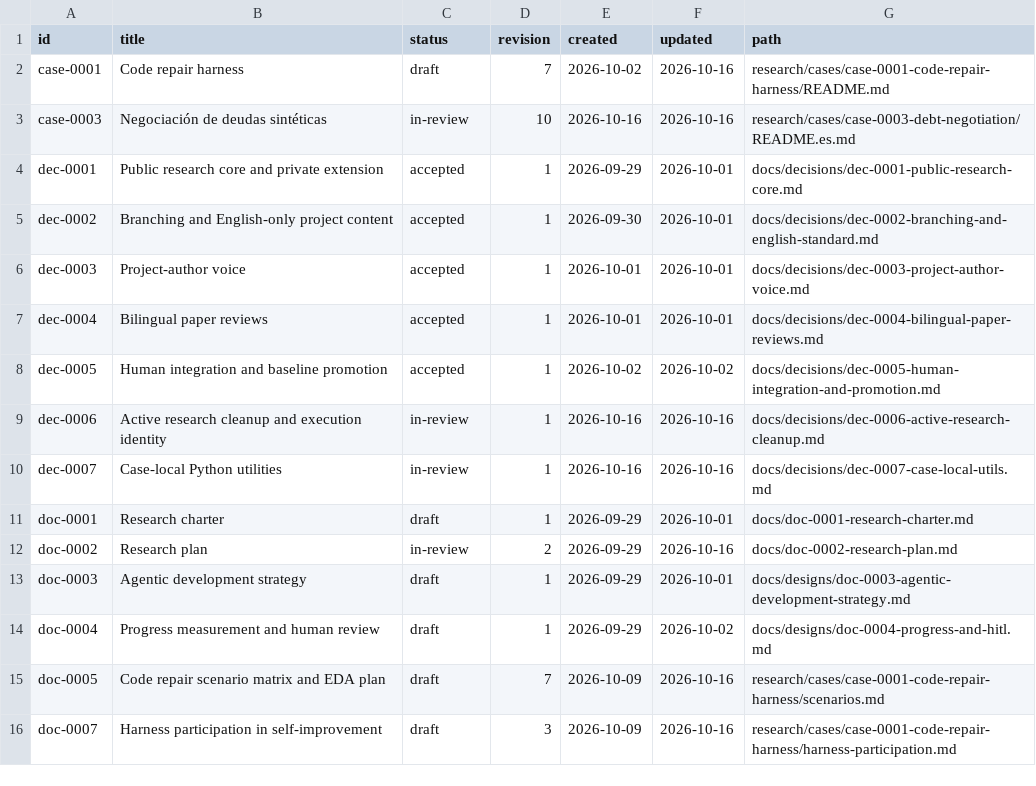
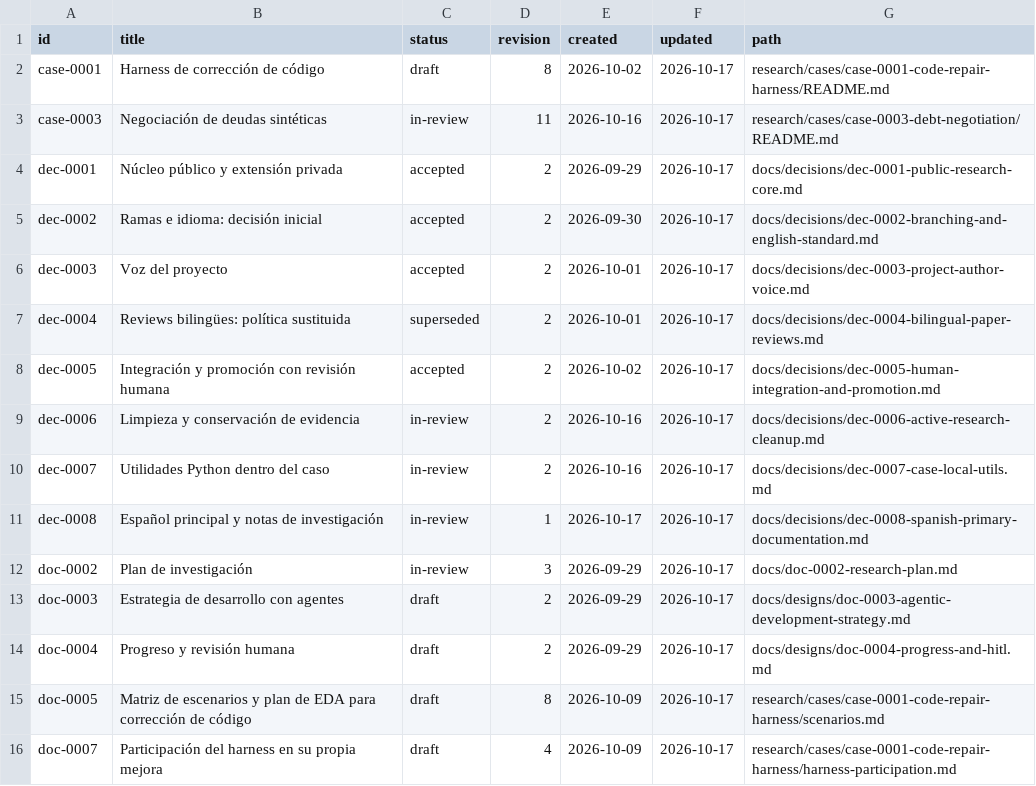
Before and after one commit to jairzinhosantos/thinking-harness, a CSV file: docs/catalog.csv, drawn as a sheet; only a part is shown; the diff covers the shown part only.

```diff
--- a/docs/catalog.csv
+++ b/docs/catalog.csv
@@ -1,16 +1,16 @@
 id,title,status,revision,created,updated,path
-case-0001,Code repair harness,draft,7,2026-10-02,2026-10-16,research/cases/case-0001-code-repair-harness/README.md
-case-0003,Negociación de deudas sintéticas,in-review,10,2026-10-16,2026-10-16,research/cases/case-0003-debt-negotiation/README.es.md
-dec-0001,Public research core and private extension,accepted,1,2026-09-29,2026-10-01,docs/decisions/dec-0001-public-research-core.md
-dec-0002,Branching and English-only project content,accepted,1,2026-09-30,2026-10-01,docs/decisions/dec-0002-branching-and-english-standard.md
-dec-0003,Project-author voice,accepted,1,2026-10-01,2026-10-01,docs/decisions/dec-0003-project-author-voice.md
-dec-0004,Bilingual paper reviews,accepted,1,2026-10-01,2026-10-01,docs/decisions/dec-0004-bilingual-paper-reviews.md
-dec-0005,Human integration and baseline promotion,accepted,1,2026-10-02,2026-10-02,docs/decisions/dec-0005-human-integration-and-promotion.md
-dec-0006,Active research cleanup and execution identity,in-review,1,2026-10-16,2026-10-16,docs/decisions/dec-0006-active-research-cleanup.md
-dec-0007,Case-local Python utilities,in-review,1,2026-10-16,2026-10-16,docs/decisions/dec-0007-case-local-utils.md
-doc-0001,Research charter,draft,1,2026-09-29,2026-10-01,docs/doc-0001-research-charter.md
-doc-0002,Research plan,in-review,2,2026-09-29,2026-10-16,docs/doc-0002-research-plan.md
-doc-0003,Agentic development strategy,draft,1,2026-09-29,2026-10-01,docs/designs/doc-0003-agentic-development-strategy.md
-doc-0004,Progress measurement and human review,draft,1,2026-09-29,2026-10-02,docs/designs/doc-0004-progress-and-hitl.md
-doc-0005,Code repair scenario matrix and EDA plan,draft,7,2026-10-09,2026-10-16,research/cases/case-0001-code-repair-harness/scenarios.md
-doc-0007,Harness participation in self-improvement,draft,3,2026-10-09,2026-10-16,research/cases/case-0001-code-repair-harness/harness-participation.md
+case-0001,Harness de corrección de código,draft,8,2026-10-02,2026-10-17,research/cases/case-0001-code-repair-harness/README.md
+case-0003,Negociación de deudas sintéticas,in-review,11,2026-10-16,2026-10-17,research/cases/case-0003-debt-negotiation/README.md
+dec-0001,Núcleo público y extensión privada,accepted,2,2026-09-29,2026-10-17,docs/decisions/dec-0001-public-research-core.md
+dec-0002,Ramas e idioma: decisión inicial,accepted,2,2026-09-30,2026-10-17,docs/decisions/dec-0002-branching-and-english-standard.md
+dec-0003,Voz del proyecto,accepted,2,2026-10-01,2026-10-17,docs/decisions/dec-0003-project-author-voice.md
+dec-0004,Reviews bilingües: política sustituida,superseded,2,2026-10-01,2026-10-17,docs/decisions/dec-0004-bilingual-paper-reviews.md
+dec-0005,Integración y promoción con revisión humana,accepted,2,2026-10-02,2026-10-17,docs/decisions/dec-0005-human-integration-and-promotion.md
+dec-0006,Limpieza y conservación de evidencia,in-review,2,2026-10-16,2026-10-17,docs/decisions/dec-0006-active-research-cleanup.md
+dec-0007,Utilidades Python dentro del caso,in-review,2,2026-10-16,2026-10-17,docs/decisions/dec-0007-case-local-utils.md
+dec-0008,Español principal y notas de investigación,in-review,1,2026-10-17,2026-10-17,docs/decisions/dec-0008-spanish-primary-documentation.md
+doc-0002,Plan de investigación,in-review,3,2026-09-29,2026-10-17,docs/doc-0002-research-plan.md
+doc-0003,Estrategia de desarrollo con agentes,draft,2,2026-09-29,2026-10-17,docs/designs/doc-0003-agentic-development-strategy.md
+doc-0004,Progreso y revisión humana,draft,2,2026-09-29,2026-10-17,docs/designs/doc-0004-progress-and-hitl.md
+doc-0005,Matriz de escenarios y plan de EDA para corrección de código,draft,8,2026-10-09,2026-10-17,research/cases/case-0001-code-repair-harness/scenarios.md
+doc-0007,Participación del harness en su propia mejora,draft,4,2026-10-09,2026-10-17,research/cases/case-0001-code-repair-harness/harness-participation.md
```
Also changed, not shown: 18 edited cells elsewhere in this file, docs/academic/requirements.csv, research/literature/catalog.csv, 54 other files.
